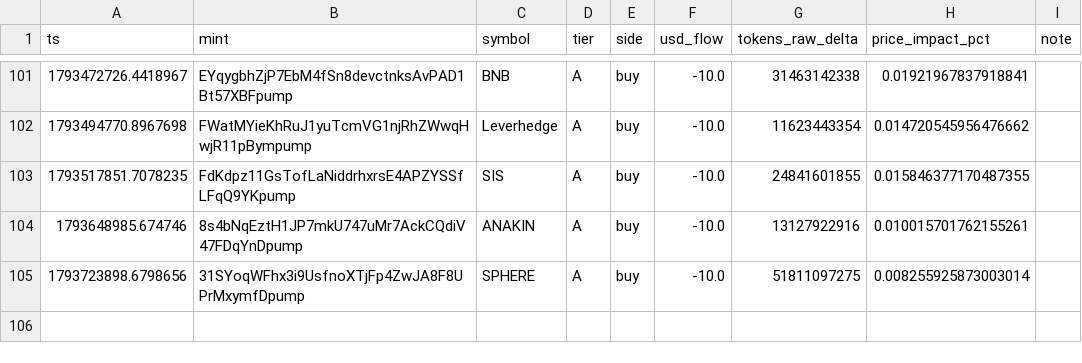
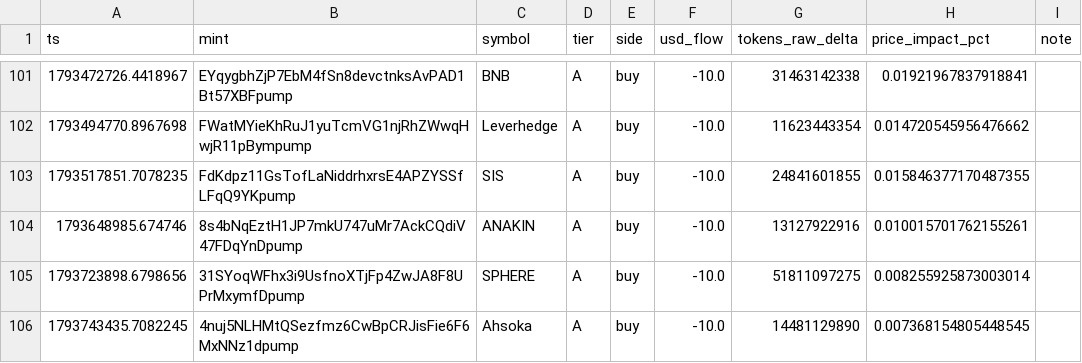
Before and after one commit to yousefjan2007-crypto/solana_screener, a CSV file: data/paper_ledger.csv, drawn as a sheet; only a part is shown, gaps mark what is left out.

```diff
--- a/data/paper_ledger.csv
+++ b/data/paper_ledger.csv
@@ -105 +105,2 @@ ts,mint,symbol,tier,side,usd_flow,tokens_raw_delta,price_impact_pct,note
 1793723898.6798656,31SYoqWFhx3i9UsfnoXTjFp4ZwJA8F8UPrMxymfDpump,SPHERE,A,buy,-10.0,51811097275,0.008255925873003014,
+1793743435.7082245,4nuj5NLHMtQSezfmz6CwBpCRJisFie6F6MxNNz1dpump,Ahsoka,A,buy,-10.0,14481129890,0.007368154805448545,
```
Also changed, not shown: 5 other files.
